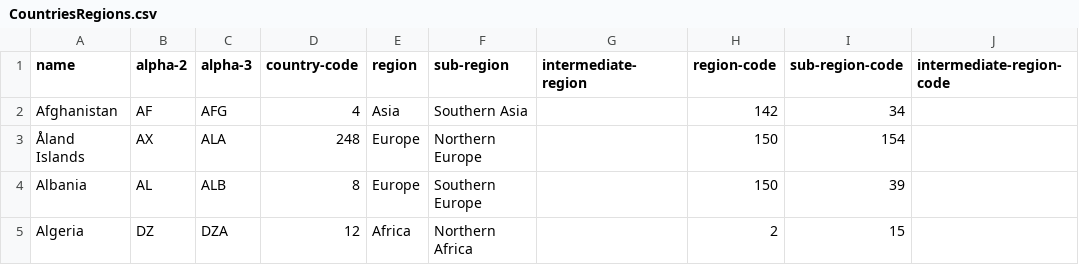
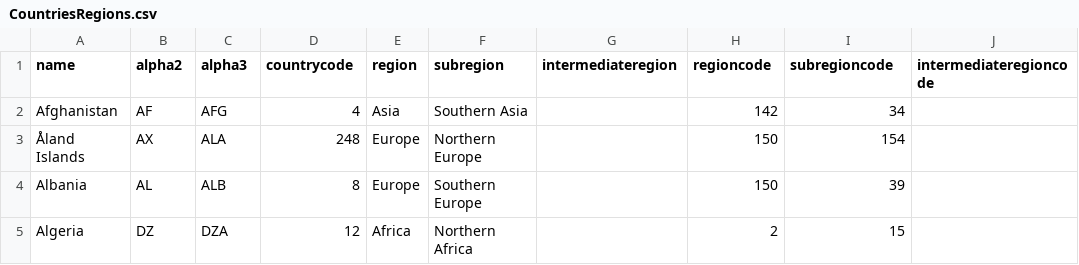
Before and after one commit to harilearning1989/SpringRestOracleDemo, a CSV file: src/main/resources/DataFiles/CountriesRegions.csv, drawn as a sheet; only a part is shown.

```diff
--- a/src/main/resources/DataFiles/CountriesRegions.csv
+++ b/src/main/resources/DataFiles/CountriesRegions.csv
@@ -1,2 +1,2 @@
-name,alpha-2,alpha-3,country-code,region,sub-region,intermediate-region,region-code,sub-region-code,intermediate-region-code
+name,alpha2,alpha3,countrycode,region,subregion,intermediateregion,regioncode,subregioncode,intermediateregioncode
 Afghanistan,AF,AFG,4,Asia,Southern Asia,,142,34,
```
Also changed, not shown: 5 other files.
